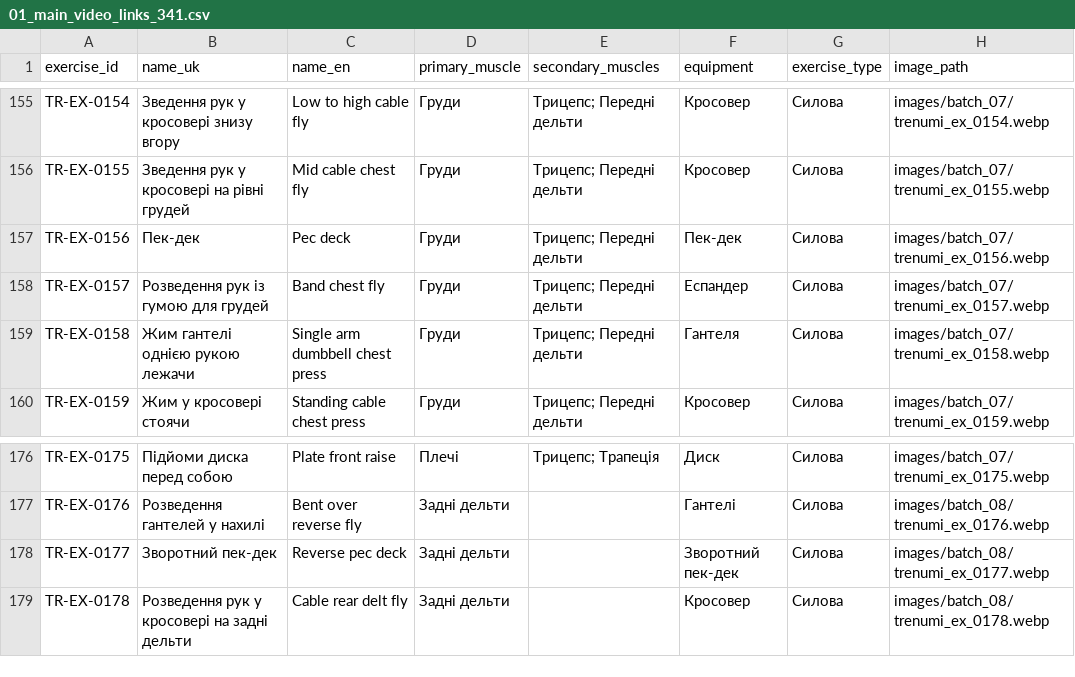
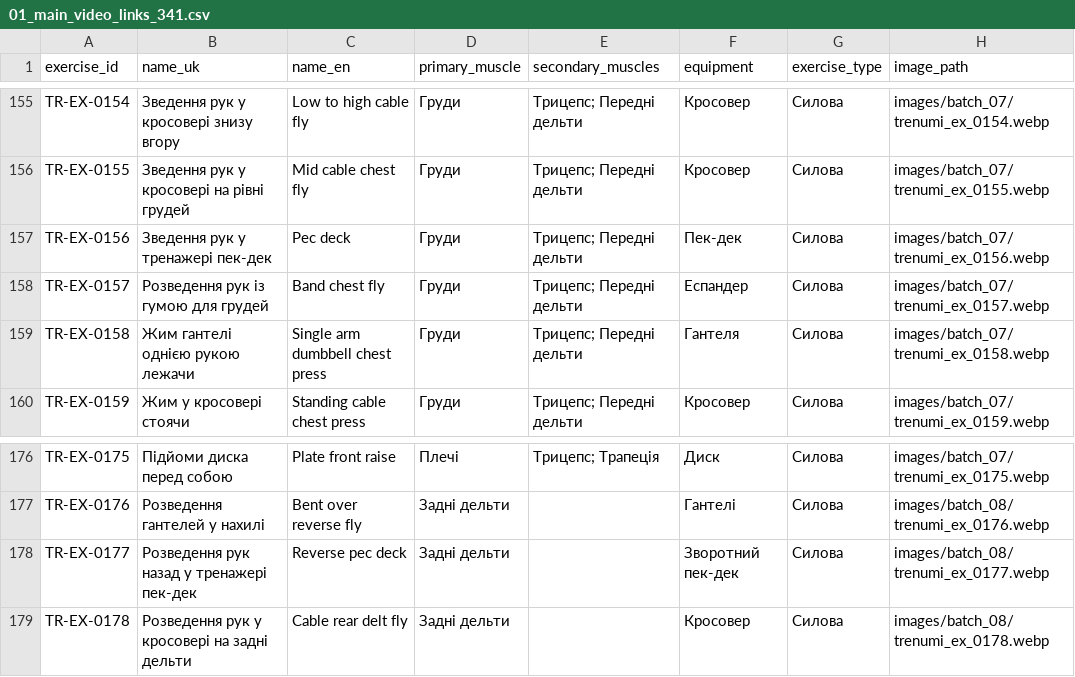
Before and after one commit to LanaMorozova/trenumi, a CSV file: trenumi-exercise-library/links/01_main_video_links_341.csv, drawn as a sheet; only a part is shown, gaps mark what is left out; the diff names each change by its address in the sheet, - before the commit and + after, or states it on an @@ line.

```diff
--- a/trenumi-exercise-library/links/01_main_video_links_341.csv
+++ b/trenumi-exercise-library/links/01_main_video_links_341.csv
-B157 (name_uk): Пек-дек
+B157 (name_uk): Зведення рук у тренажері пек-дек
-B178 (name_uk): Зворотний пек-дек
+B178 (name_uk): Розведення рук назад у тренажері пек-дек
```
Also changed, not shown: trenumi-exercise-library/source_image_archive_metadata/manifest.csv, 3 other files.
